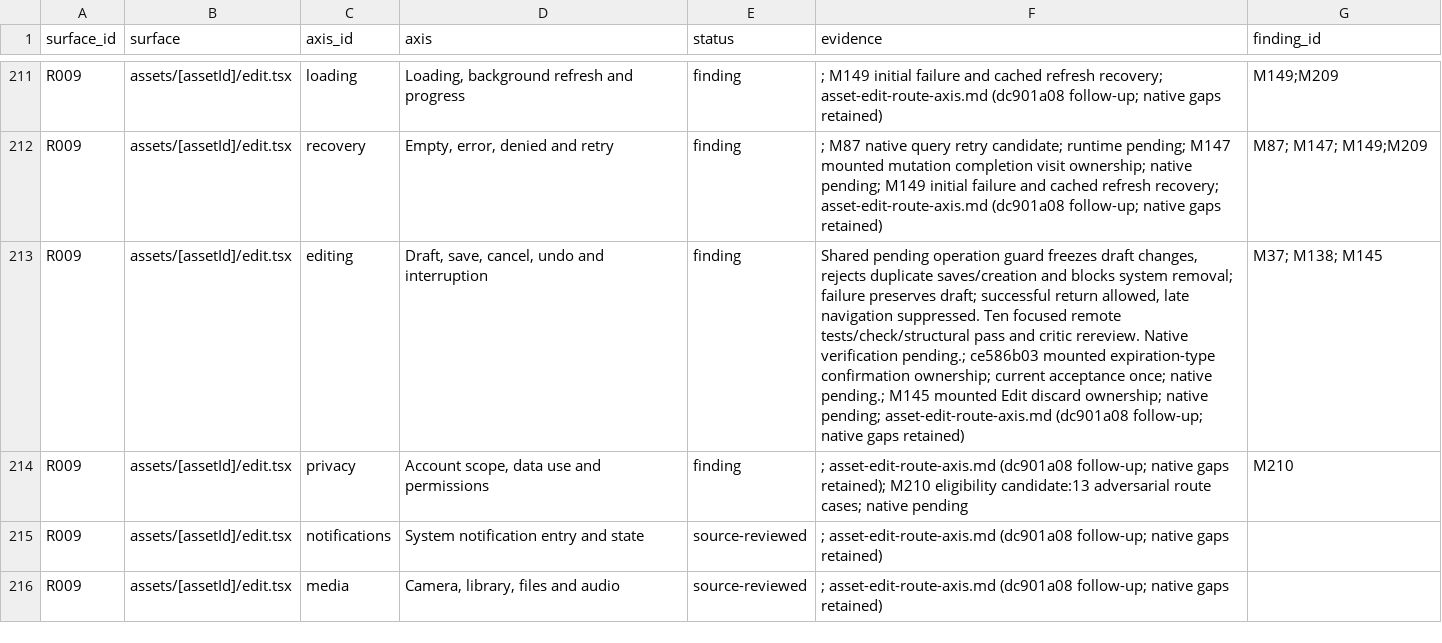
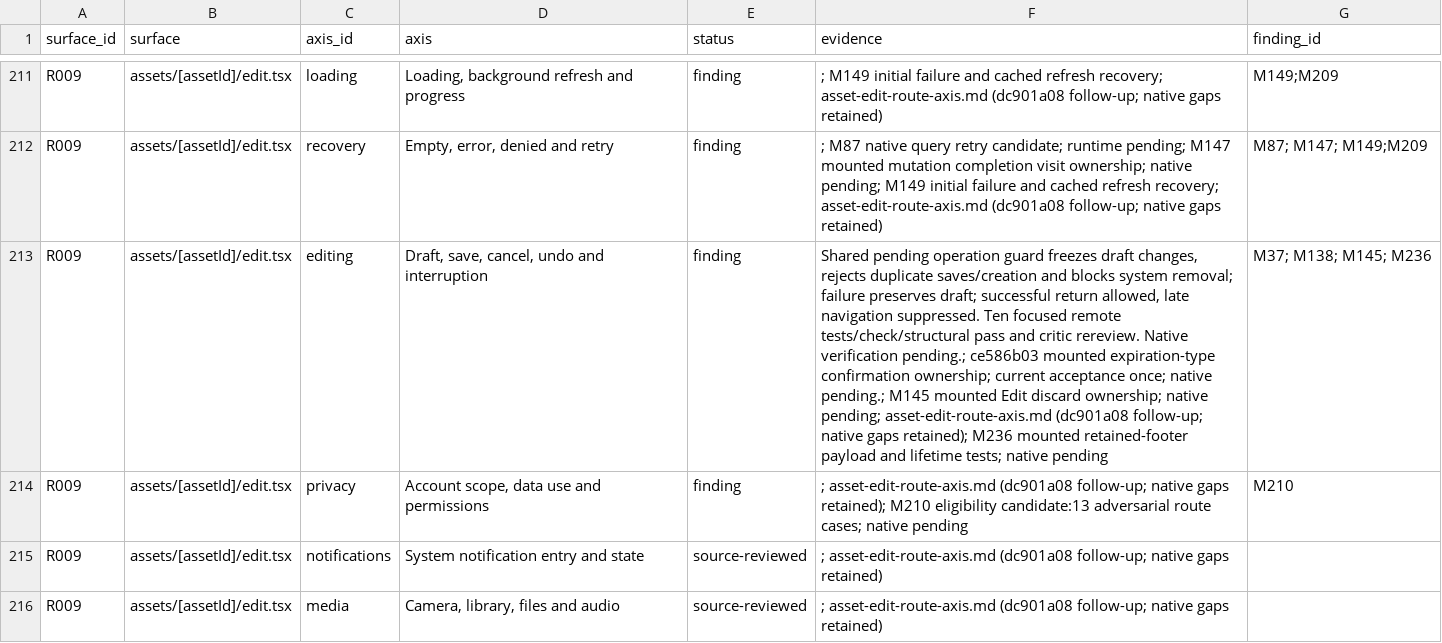
Before and after one commit to elsell/stuffstash, a CSV file: docs/reports/mobile-ui-remediation-2026-09-14/matrix.csv, drawn as a sheet; only a part is shown, gaps mark what is left out; the diff covers the shown part only; the diff names each change by its address in the sheet, - before the commit and + after, or states it on an @@ line.

Commit message:
fix(mobile): keep asset footer actions scoped to current drafts

```diff
--- a/docs/reports/mobile-ui-remediation-2026-09-14/matrix.csv
+++ b/docs/reports/mobile-ui-remediation-2026-09-14/matrix.csv
-F213 (evidence): …native gaps retained)
+F213 (evidence): …native gaps retained); M236 mounted retained-footer payload and lifetime tests; native pending
-G213 (finding_id): M37; M138; M145
+G213 (finding_id): M37; M138; M145; M236
```
Also changed, not shown: 12 edited cells elsewhere in this file, 8 other files.
